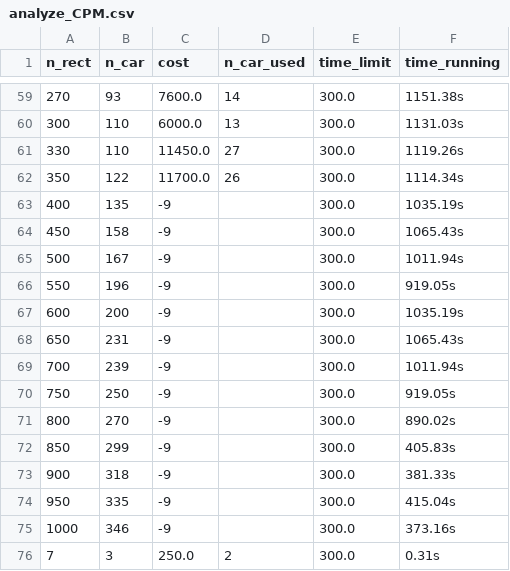
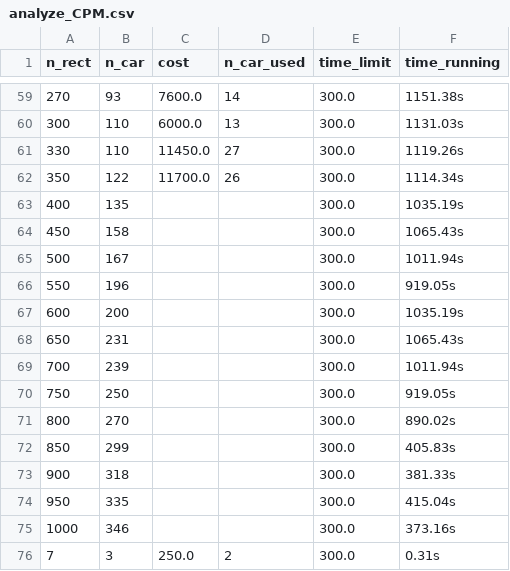
Before and after one commit to htnminh/optimization-project, a CSV file: scripts/output/_ana_CPM/analyze_CPM.csv, drawn as a sheet; only a part is shown, gaps mark what is left out.

Commit message:
remove -9 in analyze_CPM.csv

```diff
--- a/scripts/output/_ana_CPM/analyze_CPM.csv
+++ b/scripts/output/_ana_CPM/analyze_CPM.csv
@@ -62,15 +62,15 @@ n_rect,n_car,cost,n_car_used,time_limit,time_running
 350,122,11700.0,26,300.0,1114.34s
-400,135,-9,,300.0,1035.19s
-450,158,-9,,300.0,1065.43s
-500,167,-9,,300.0,1011.94s
-550,196,-9,,300.0,919.05s
-600,200,-9,,300.0,1035.19s
-650,231,-9,,300.0,1065.43s
-700,239,-9,,300.0,1011.94s
-750,250,-9,,300.0,919.05s
-800,270,-9,,300.0,890.02s
-850,299,-9,,300.0,405.83s
-900,318,-9,,300.0,381.33s
-950,335,-9,,300.0,415.04s
-1000,346,-9,,300.0,373.16s
+400,135,,,300.0,1035.19s
+450,158,,,300.0,1065.43s
+500,167,,,300.0,1011.94s
+550,196,,,300.0,919.05s
+600,200,,,300.0,1035.19s
+650,231,,,300.0,1065.43s
+700,239,,,300.0,1011.94s
+750,250,,,300.0,919.05s
+800,270,,,300.0,890.02s
+850,299,,,300.0,405.83s
+900,318,,,300.0,381.33s
+950,335,,,300.0,415.04s
+1000,346,,,300.0,373.16s
 7,3,250.0,2,300.0,0.31s
```
